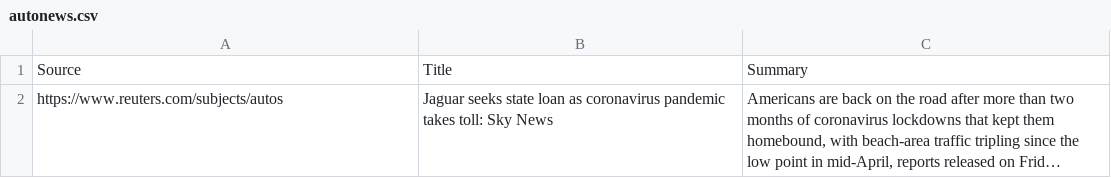
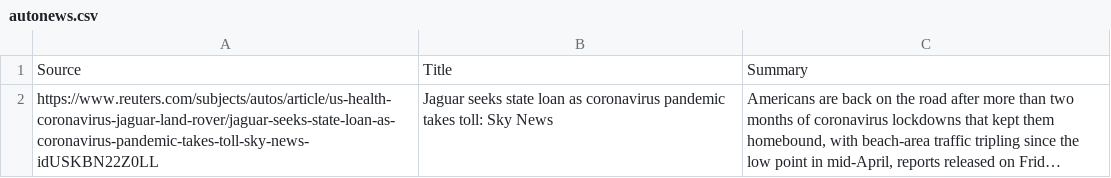
Before and after one commit to herrenchek/Autoscraper, a CSV file: autonews.csv, drawn as a sheet; long unchanged cells end in …; the diff names each change by its address in the sheet, - before the commit and + after, or states it on an @@ line.

Commit message:
Grabbing article URL

```diff
--- a/autonews.csv
+++ b/autonews.csv
-A2: https://www.reuters.com/subjects/autos
+A2: https://www.reuters.com/subjects/autos/article/us-health-coronavirus-jaguar-land-rover/jaguar-seeks-state-loan-as-coronavirus-pandemic-takes-toll-sky-news-idUSKBN22Z0LL
```
Also changed, not shown: 1 other file.
